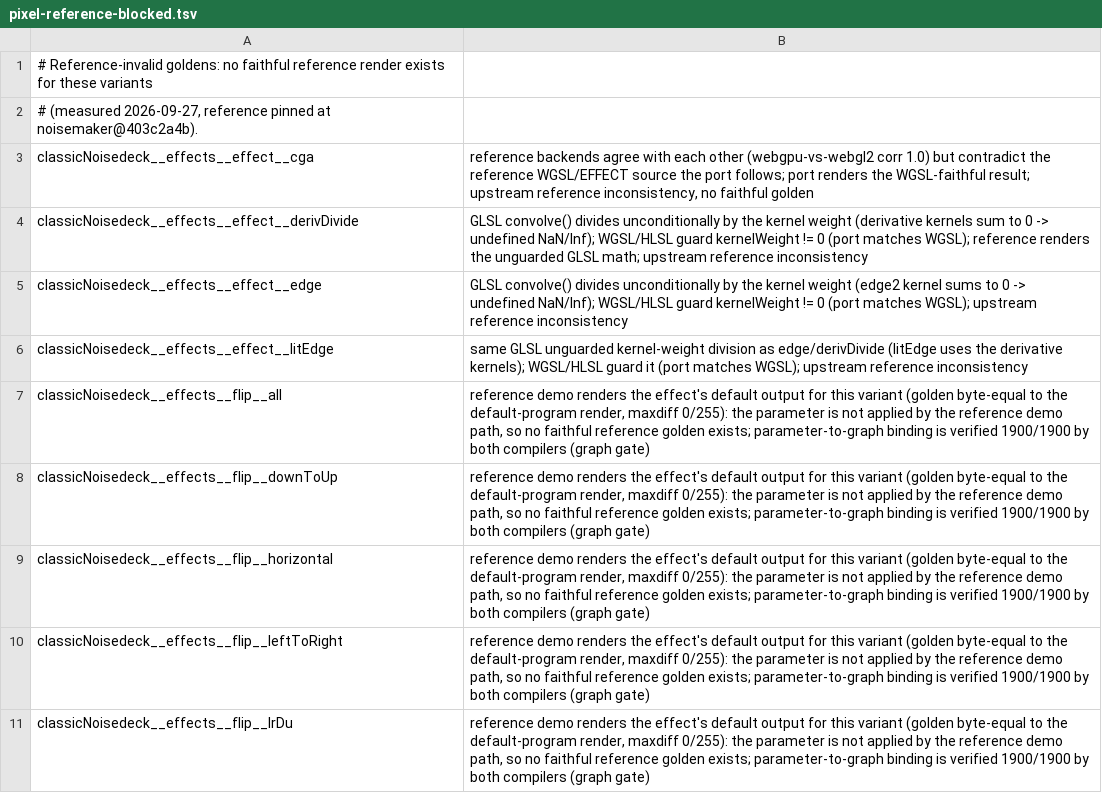
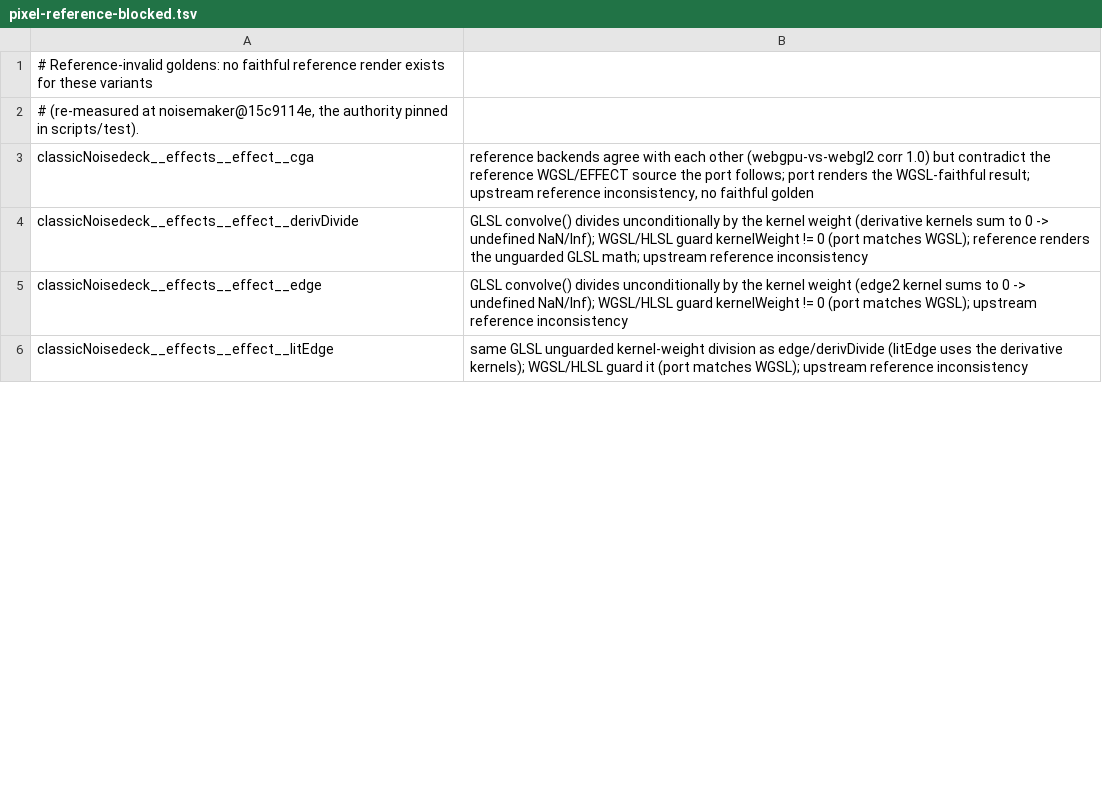
Before and after one commit to noisefactorllc/noisemaker-for-unity, a TSV file: parity/programs/param-sweep/pixel-reference-blocked.tsv, drawn as a sheet; only a part is shown; the diff covers the shown part only.

Commit message:
Sync the Unity port to Noisemaker 15c9114e
Move the pinned reference authority from noisemaker c9ee8a04 (v1.0.176) to
15c9114e (v1.0.265 plus the synth/shape WGSL lattice fix) and port the shader
changes since the last audited revision:

- filter/scale pivots on centerX on the horizontal axis.
- synth3d/heightmap3d stores the image's top row at z = 0, so a top-down view
  is not mirrored.
- synth3d/fractal3d takes its normal from the outward SDF gradient, as both
  backends now do.
- filter/scanlineError uses the GLSL VHS scan frequency on non-square inputs.
- synth/shape hashes the integer lattice cell through pcg with integer wrap and
  a (40, 0) time phase, and seeds sineNoise with vec3(s), as both backends now
  do.
- synth3d/shape3d drops its dead colorMode uniform.
- The classicNoisedeck/effects Shader Graph wrapper rotates, hashes and
  floor-mods as the runtime shader does; the texture wrapper samples every mode
  at UV.

Regenerate the effect definitions from the new authority (new default
programs; shape3d no longer binds colorMode).

The WebGL2 golden is the only oracle. With shape fixed upstream, the 16
synth/shape rows grade against it and pass, so pixel-oracle-wgsl.tsv and the
WebGPU-golden path in the sweep gate are removed, along with the empty
pixel-unresolved.tsv record.

Re-graded at the new authority on Unity 6000.3.16f1, Apple M4 Metal:
- synth3dCell3d and filter__bloom__intensity__mid now pass strictly; their
  exceptions are removed.
- 14 classicNoisedeck/effects flip, offset and rotation sweep variants now
  render in the reference and pass, so they leave pixel-reference-blocked.tsv.
  Three newly applied variants (effects scaleAmt, mandelbrot iterations,
  newton tolerance) stay blocked with their measured divergence.
- heightmap3d_landscape has a new golden (upstream 8fa067f6). The candidate
  matches it at the same two pixels, max 3, and is pinned as a new
  measurement: ssim_min 0.9999999 -> 0.9999999917, max_exceeded_channels
  3 -> 4.

```diff
--- a/parity/programs/param-sweep/pixel-reference-blocked.tsv
+++ b/parity/programs/param-sweep/pixel-reference-blocked.tsv
@@ -1,3 +1,3 @@
 # Reference-invalid goldens: no faithful reference render exists for these variants
-# (measured 2026-09-27, reference pinned at noisemaker@403c2a4b).
+# (re-measured at noisemaker@15c9114e, the authority pinned in scripts/test).
 classicNoisedeck__effects__effect__cga	reference backends agree with each other (webgpu-vs-webgl2 corr 1.0) but contradict the reference WGSL/EFFECT source the port follows; port renders the WGSL-faithful result; upstream reference inconsistency, no faithful golden
@@ -6,6 +6 @@ classicNoisedeck__effects__effect__edge	GLSL convolve() divides unconditionally
 classicNoisedeck__effects__effect__litEdge	same GLSL unguarded kernel-weight division as edge/derivDivide (litEdge uses the derivative kernels); WGSL/HLSL guard it (port matches WGSL); upstream reference inconsistency
-classicNoisedeck__effects__flip__all	reference demo renders the effect's default output for this variant (golden byte-equal to the default-program render, maxdiff 0/255): the parameter is not applied by the reference demo path, so no faithful reference golden exists; parameter-to-graph binding is verified 1900/1900 by both compilers (graph gate)
-classicNoisedeck__effects__flip__downToUp	reference demo renders the effect's default output for this variant (golden byte-equal to the default-program render, maxdiff 0/255): the parameter is not applied by the reference demo path, so no faithful reference golden exists; parameter-to-graph binding is verified 1900/1900 by both compilers (graph gate)
-classicNoisedeck__effects__flip__horizontal	reference demo renders the effect's default output for this variant (golden byte-equal to the default-program render, maxdiff 0/255): the parameter is not applied by the reference demo path, so no faithful reference golden exists; parameter-to-graph binding is verified 1900/1900 by both compilers (graph gate)
-classicNoisedeck__effects__flip__leftToRight	reference demo renders the effect's default output for this variant (golden byte-equal to the default-program render, maxdiff 0/255): the parameter is not applied by the reference demo path, so no faithful reference golden exists; parameter-to-graph binding is verified 1900/1900 by both compilers (graph gate)
-classicNoisedeck__effects__flip__lrDu	reference demo renders the effect's default output for this variant (golden byte-equal to the default-program render, maxdiff 0/255): the parameter is not applied by the reference demo path, so no faithful reference golden exists; parameter-to-graph binding is verified 1900/1900 by both compilers (graph gate)
```
Also changed, not shown: 9 removed rows and 3 edited cells elsewhere in this file, 43 other files.
